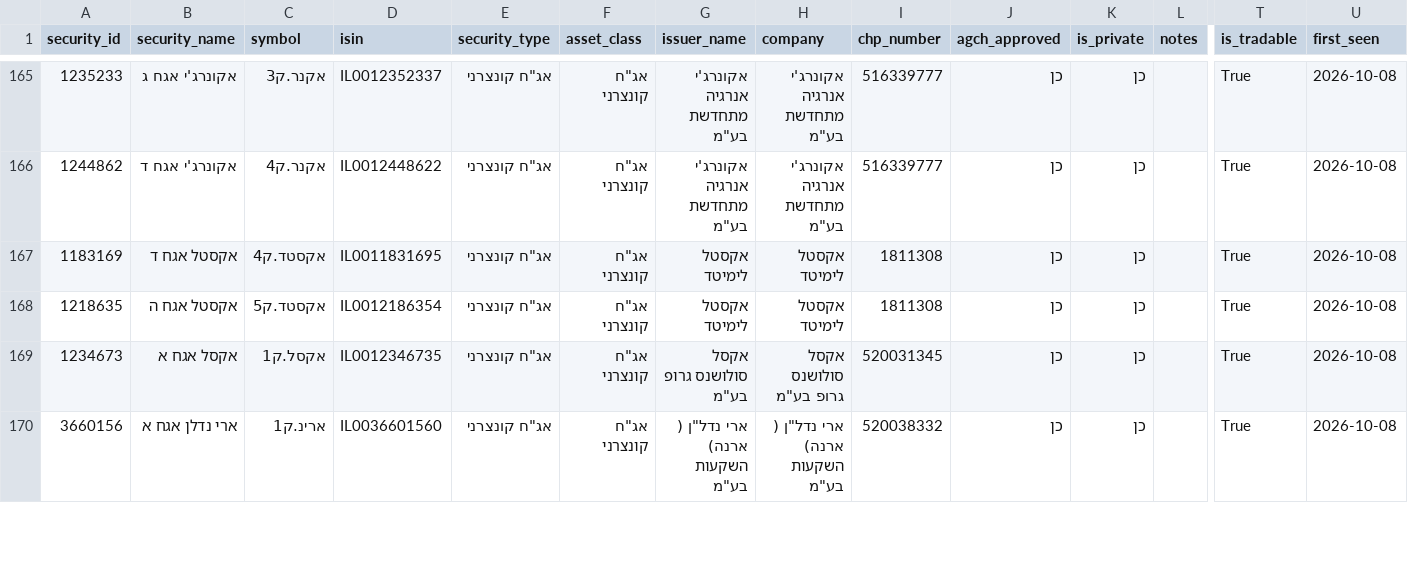
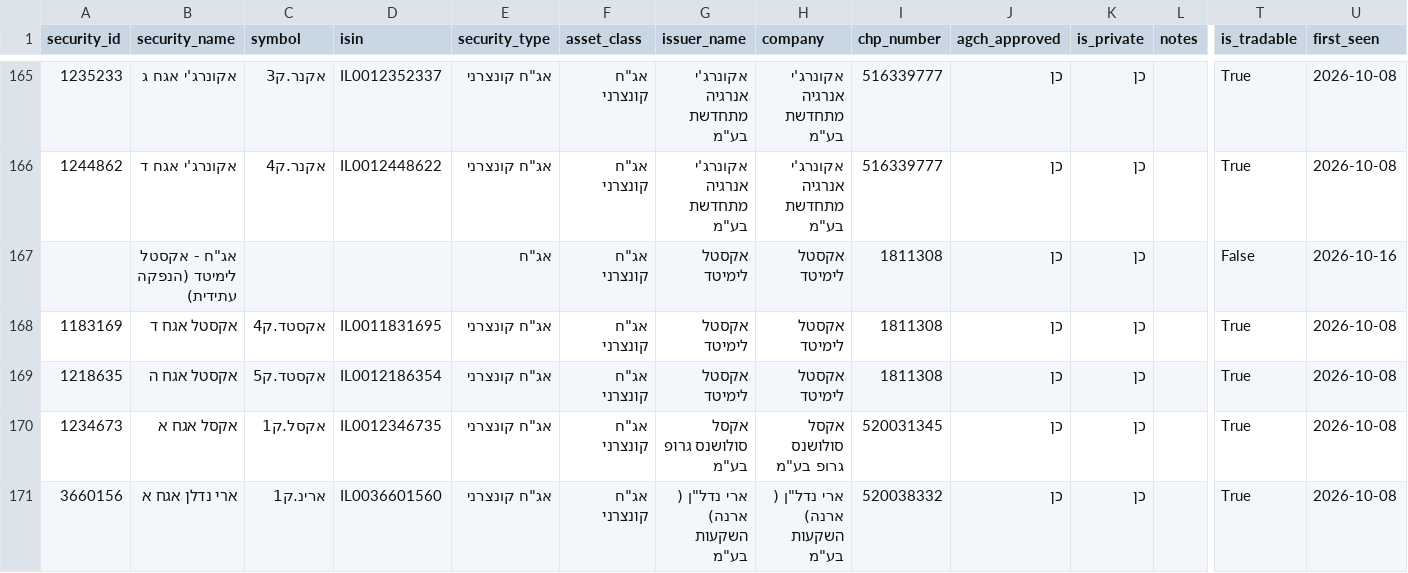
Before and after one commit to Revach123/HARAV_LEVIN, a CSV file: data/bonds_list/bonds_general.csv, drawn as a sheet; only a part is shown, gaps mark what is left out; rows hold the shown columns only; the diff names each change by its address in the sheet, - before the commit and + after, or states it on an @@ line.

```diff
--- a/data/bonds_list/bonds_general.csv
+++ b/data/bonds_list/bonds_general.csv
+row 167:  | אג"ח - אקסטל לימיטד (הנפקה עתידית) |  |  | אג"ח | אג"ח קונצרני | אקסטל לימיטד | אקסטל לימיטד | 1811308 | כן | כן |  | False | 2026-10-16
```
Also changed, not shown: data/bonds_list/bonds_all.csv, data/bonds_list/bonds_private.csv, 5 other files.
